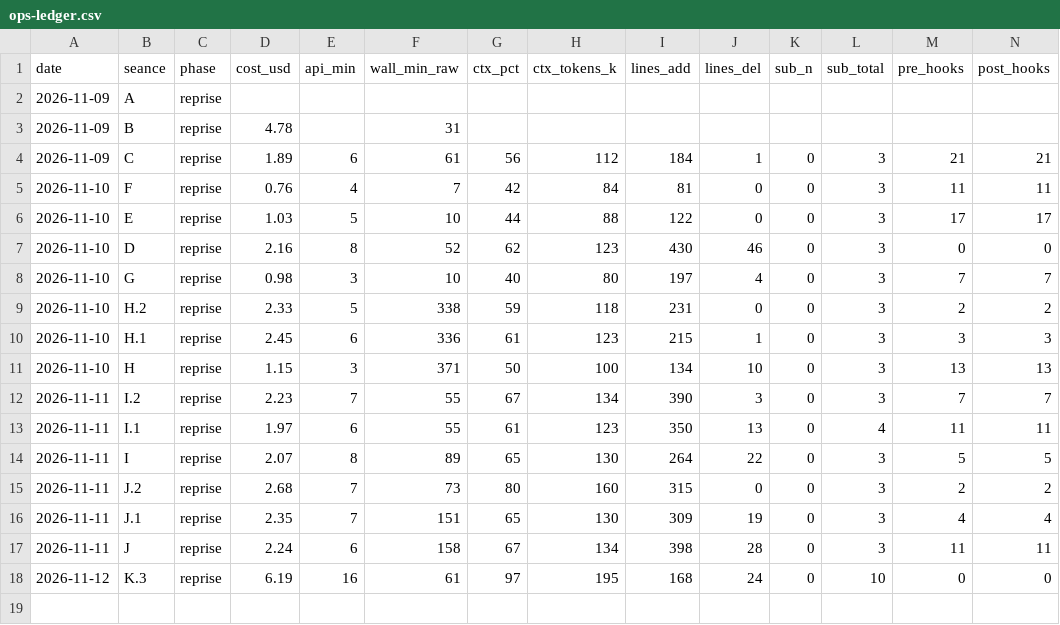
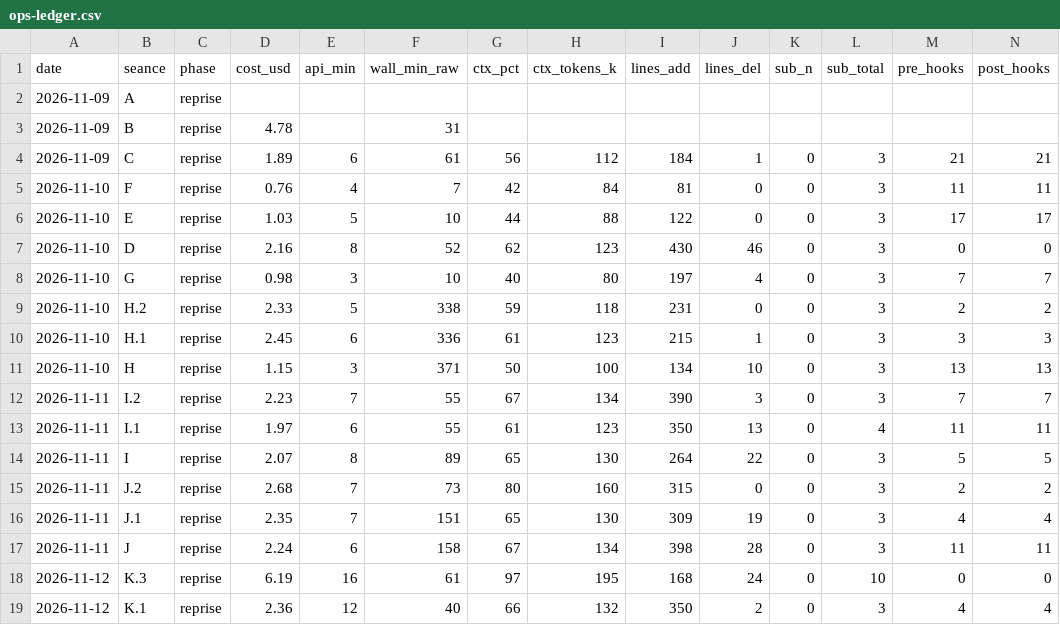
Before and after one commit to tactacboomboom/reprise-nov-2026, a CSV file: data/ops-ledger.csv, drawn as a sheet; only a part is shown; rows hold the shown columns only; the diff names each change by its address in the sheet, - before the commit and + after, or states it on an @@ line.

```diff
--- a/data/ops-ledger.csv
+++ b/data/ops-ledger.csv
+row 19: 2026-11-12 | K.1 | reprise | 2.36 | 12 | 40 | 66 | 132 | 350 | 2 | 0 | 3 | 4 | 4
```
Also changed, not shown: 3 other files.
